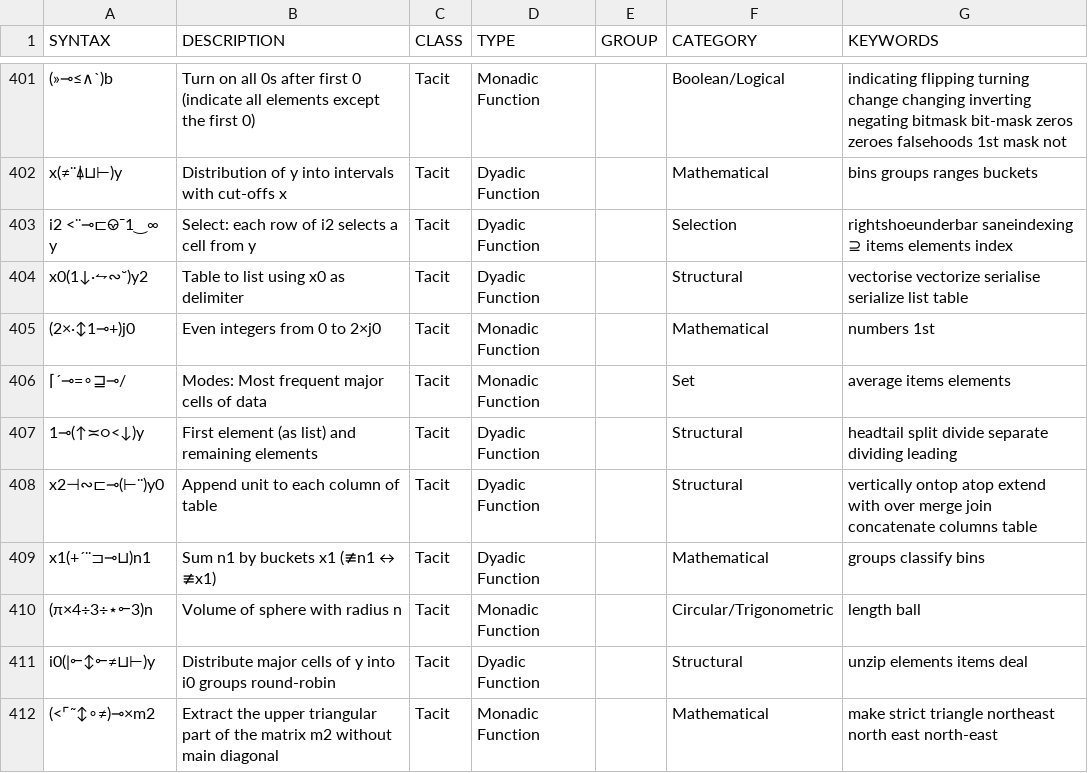
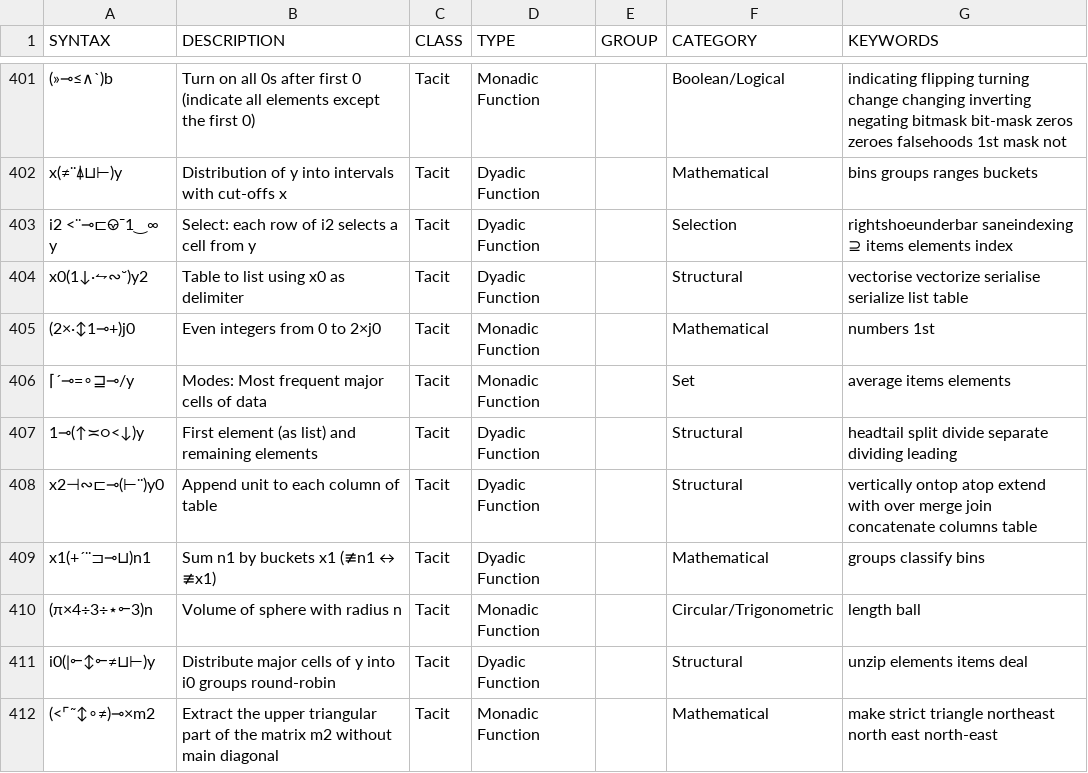
Before and after one commit to mlochbaum/bqncrate, a TSV file: table.tsv, drawn as a sheet; only a part is shown, gaps mark what is left out.

Commit message:
Missing argument

```diff
--- a/table.tsv
+++ b/table.tsv
@@ -405,3 +405,3 @@ x0(1↓·⥊∾˘)y2	Table to list using x0 as delimiter	Tacit	Dyadic Function
 (2×·↕1⊸+)j0	Even integers from 0 to 2×j0	Tacit	Monadic Function		Mathematical	numbers 1st
-⌈´⊸=∘⊒⊸/	Modes: Most frequent major cells of data	Tacit	Monadic Function		Set	average items elements
+⌈´⊸=∘⊒⊸/y	Modes: Most frequent major cells of data	Tacit	Monadic Function		Set	average items elements
 1⊸(↑≍○<↓)y	First element (as list) and remaining elements	Tacit	Dyadic Function		Structural	headtail split divide separate dividing leading
```
